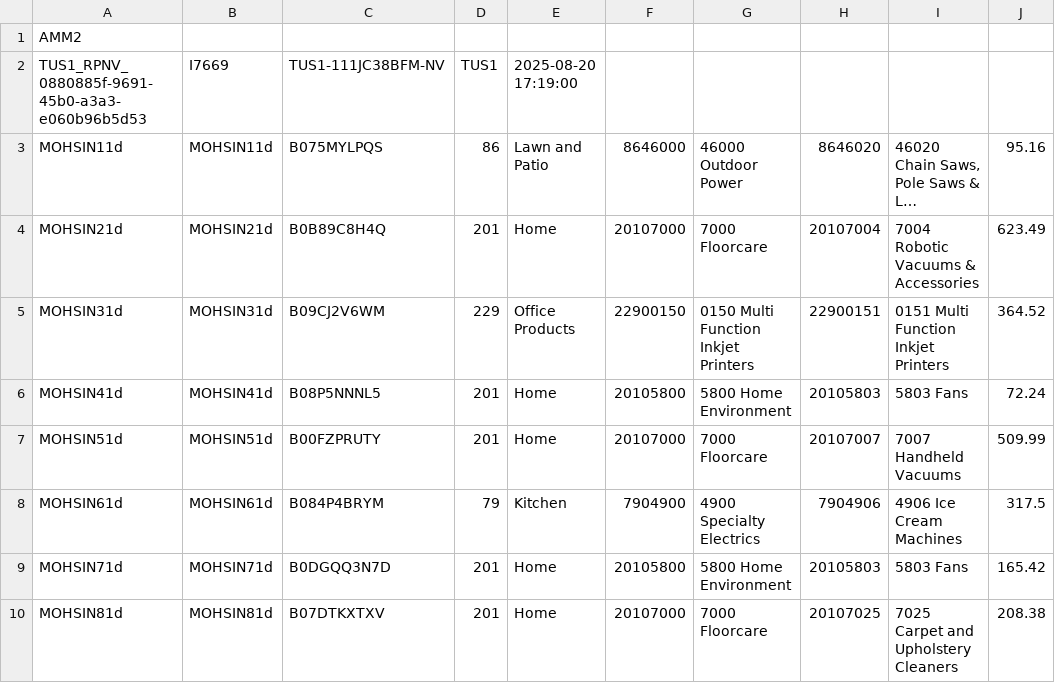
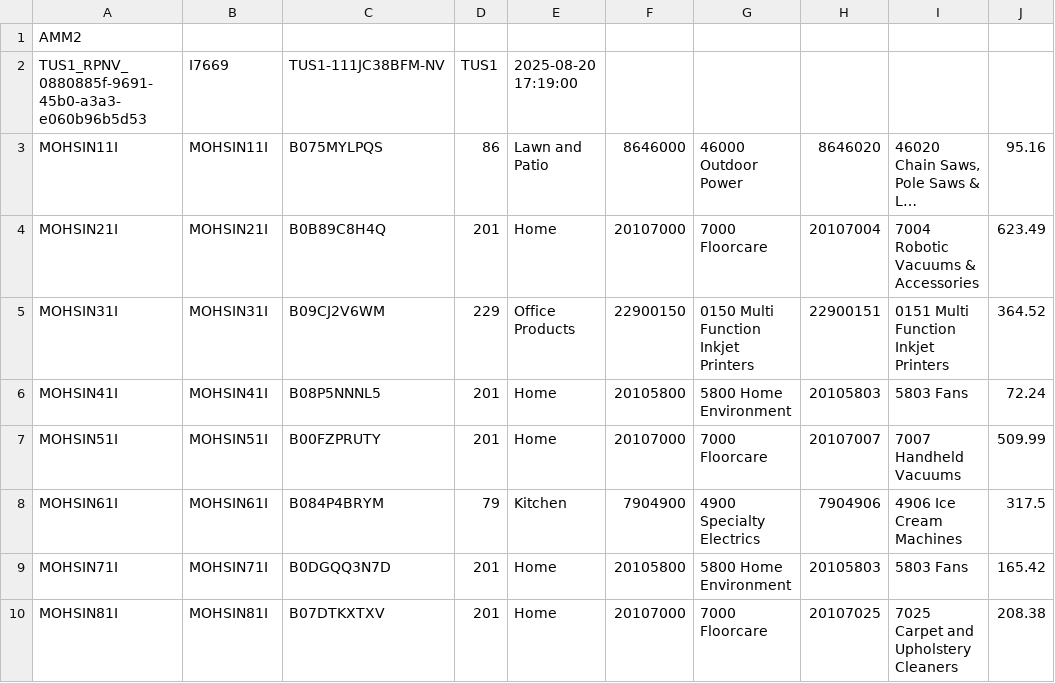
Before and after one commit to silverdale-muhammadmohsinmushtaq/PRC_Automation, a CSV file: ManifestFile/TUS1_RPNV_0880885f-9691-45b0-a3a3-e060b96b5d53.csv, drawn as a sheet; only a part is shown; long unchanged cells end in …; the diff names each change by its address in the sheet, - before the commit and + after, or states it on an @@ line.

```diff
--- a/ManifestFile/TUS1_RPNV_0880885f-9691-45b0-a3a3-e060b96b5d53.csv
+++ b/ManifestFile/TUS1_RPNV_0880885f-9691-45b0-a3a3-e060b96b5d53.csv
-A3: MOHSIN11d
+A3: MOHSIN11I
-B3: MOHSIN11d
+B3: MOHSIN11I
-A4: MOHSIN21d
+A4: MOHSIN21I
-B4: MOHSIN21d
+B4: MOHSIN21I
-A5: MOHSIN31d
+A5: MOHSIN31I
-B5: MOHSIN31d
+B5: MOHSIN31I
-A6: MOHSIN41d
+A6: MOHSIN41I
-B6: MOHSIN41d
+B6: MOHSIN41I
-A7: MOHSIN51d
+A7: MOHSIN51I
-B7: MOHSIN51d
+B7: MOHSIN51I
-A8: MOHSIN61d
+A8: MOHSIN61I
-B8: MOHSIN61d
+B8: MOHSIN61I
-A9: MOHSIN71d
+A9: MOHSIN71I
-B9: MOHSIN71d
+B9: MOHSIN71I
-A10: MOHSIN81d
+A10: MOHSIN81I
-B10: MOHSIN81d
+B10: MOHSIN81I
```
Also changed, not shown: 2 other files.
